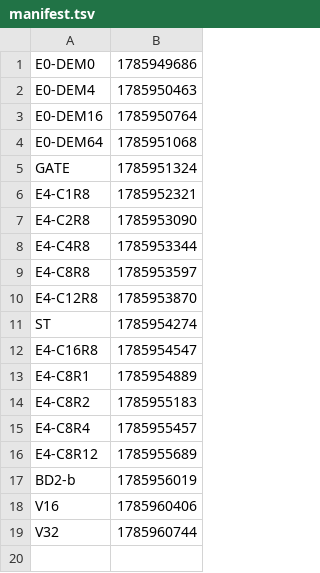
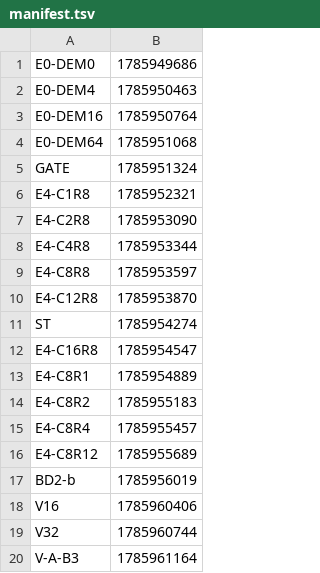
Before and after one commit to Boo-seon-woong/memcached-1.6.42-port_v4, a TSV file: experiments/night-20260806/manifest.tsv, drawn as a sheet; the diff names each change by its address in the sheet, - before the commit and + after, or states it on an @@ line.

```diff
--- a/experiments/night-20260806/manifest.tsv
+++ b/experiments/night-20260806/manifest.tsv
+row 20: V-A-B3 | 1785961164
```
Also changed, not shown: 1 other file.
